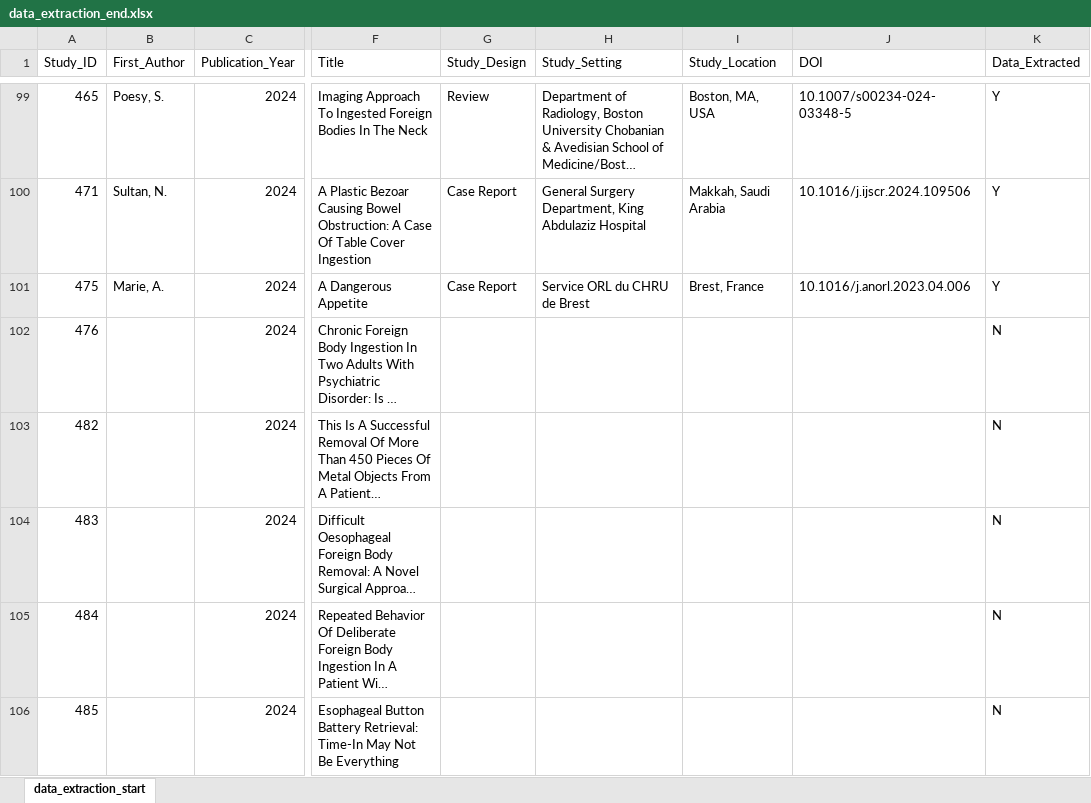
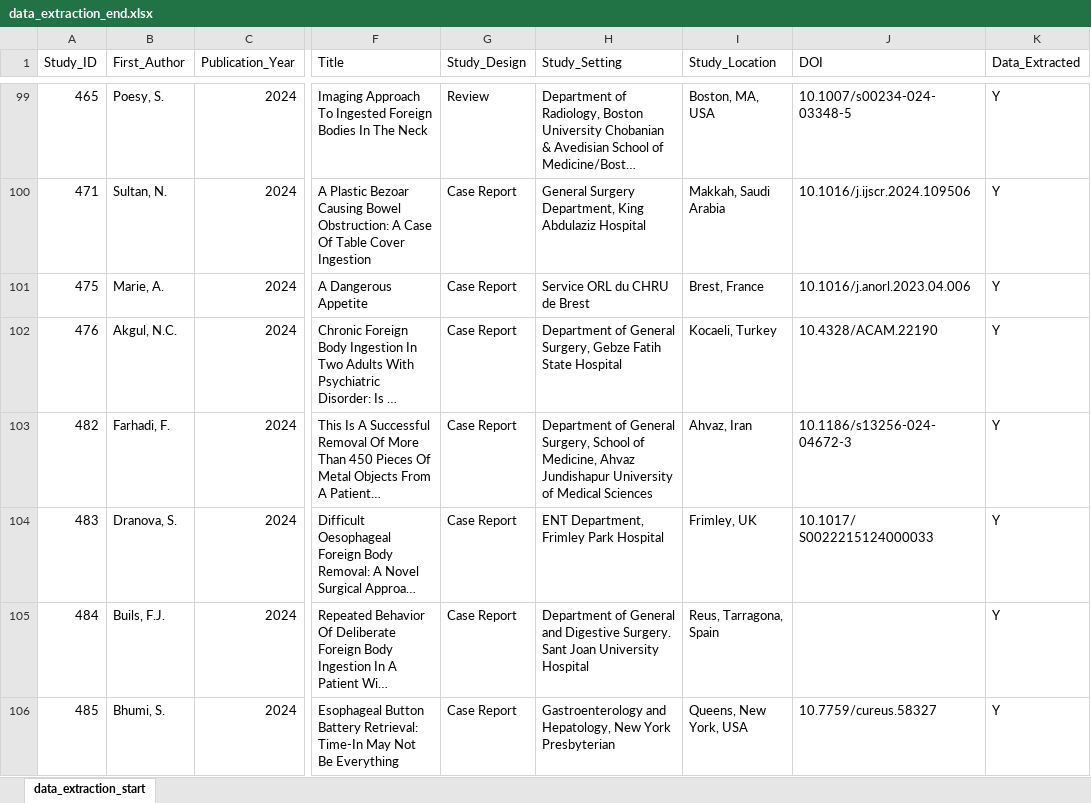
Before and after one commit to jackgedge/iifo_systematic_review, an Excel workbook: input/raw_data/data_extraction/data_extraction_end.xlsx, sheet data_extraction_start, drawn as a sheet; only a part is shown, gaps mark what is left out; long unchanged cells end in …; values as stored, in another font and other column widths than the file's, no borders; the diff names each change by its address in the sheet, - before the commit and + after, or states it on an @@ line.

```diff
--- a/input/raw_data/data_extraction/data_extraction_end.xlsx (sheet data_extraction_start)
+++ b/input/raw_data/data_extraction/data_extraction_end.xlsx (sheet data_extraction_start)
-B102 (First_Author): (empty)
+B102 (First_Author): Akgul, N.C.
-G102:G106 (Study_Design): (empty)
+G102:G106 (Study_Design): Case Report
-H102 (Study_Setting): (empty)
+H102 (Study_Setting): Department of General Surgery, Gebze Fatih State Hospital
-I102 (Study_Location): (empty)
+I102 (Study_Location): Kocaeli, Turkey
-J102 (DOI): (empty)
+J102 (DOI): 10.4328/ACAM.22190
-K102:K106 (Data_Extracted): N
+K102:K106 (Data_Extracted): Y
-B103 (First_Author): (empty)
+B103 (First_Author): Farhadi, F.
-H103 (Study_Setting): (empty)
+H103 (Study_Setting): Department of General Surgery, School of Medicine, Ahvaz Jundishapur University of Medical Sciences
-I103 (Study_Location): (empty)
+I103 (Study_Location): Ahvaz, Iran
-J103 (DOI): (empty)
+J103 (DOI): 10.1186/s13256-024-04672-3
-B104 (First_Author): (empty)
+B104 (First_Author): Dranova, S.
-H104 (Study_Setting): (empty)
+H104 (Study_Setting): ENT Department, Frimley Park Hospital
-I104 (Study_Location): (empty)
+I104 (Study_Location): Frimley, UK
-J104 (DOI): (empty)
+J104 (DOI): 10.1017/ S0022215124000033
-B105 (First_Author): (empty)
+B105 (First_Author): Buils, F.J.
-H105 (Study_Setting): (empty)
+H105 (Study_Setting): Department of General and Digestive Surgery. Sant Joan University Hospital
-I105 (Study_Location): (empty)
+I105 (Study_Location): Reus, Tarragona, Spain
-B106 (First_Author): (empty)
+B106 (First_Author): Bhumi, S.
-H106 (Study_Setting): (empty)
+H106 (Study_Setting): Gastroenterology and Hepatology, New York Presbyterian
-I106 (Study_Location): (empty)
+I106 (Study_Location): Queens, New York, USA
-J106 (DOI): (empty)
+J106 (DOI): 10.7759/cureus.58327
```
Also changed, not shown: input/raw_data/data_extraction/case_report_data_extraction_end.xlsx, input/raw_data/full_text_screen/full_text_screen_end_ms.xlsx, 13 other files.
